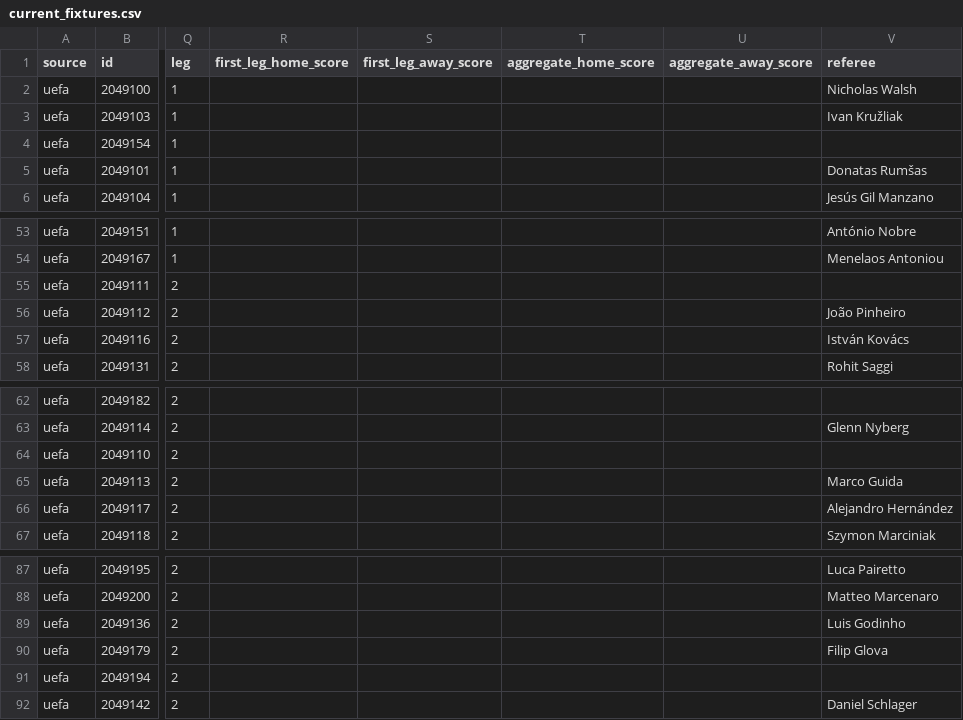
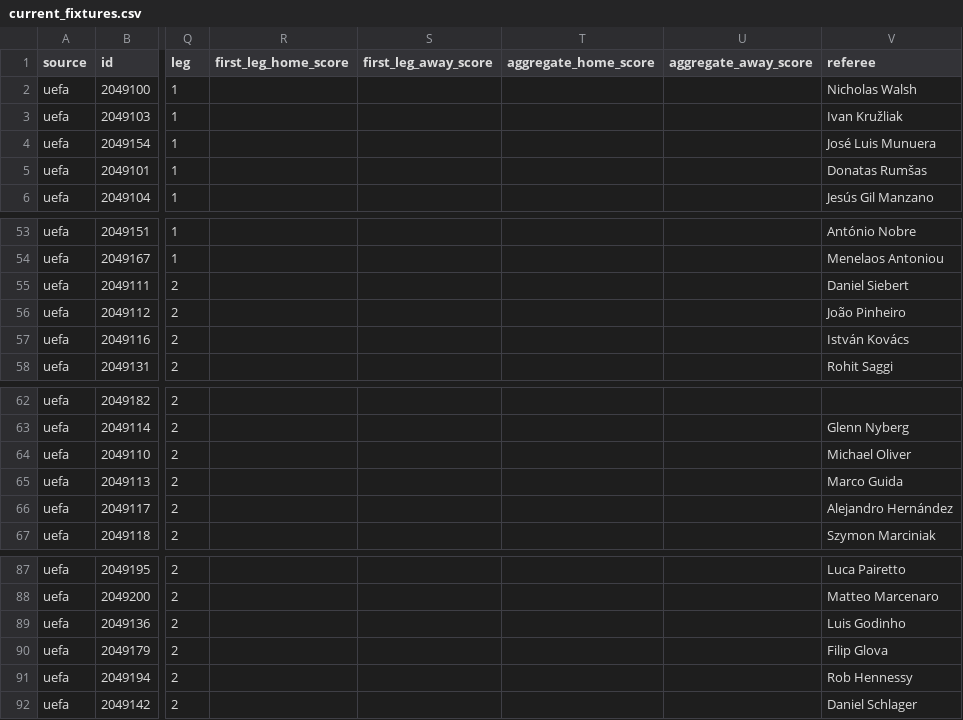
Before and after one commit to bogdasovandrej/xg-edge, a CSV file: reports/live/current_fixtures.csv, drawn as a sheet; only a part is shown, gaps mark what is left out; the diff names each change by its address in the sheet, - before the commit and + after, or states it on an @@ line.

```diff
--- a/reports/live/current_fixtures.csv
+++ b/reports/live/current_fixtures.csv
-V4 (referee): (empty)
+V4 (referee): José Luis Munuera
-V55 (referee): (empty)
+V55 (referee): Daniel Siebert
-V64 (referee): (empty)
+V64 (referee): Michael Oliver
-V91 (referee): (empty)
+V91 (referee): Rob Hennessy
```
Also changed, not shown: 7 other files.
